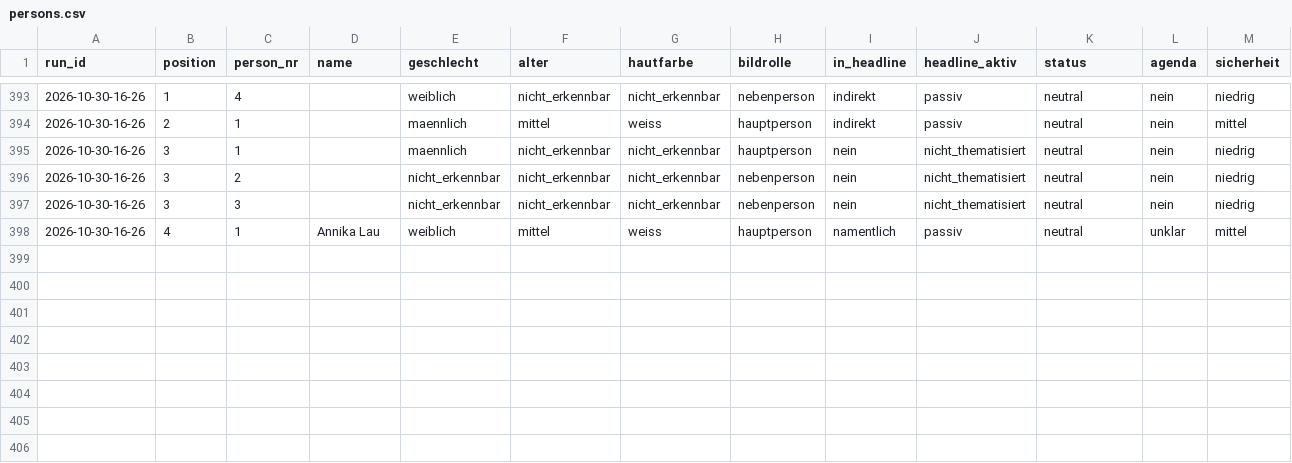
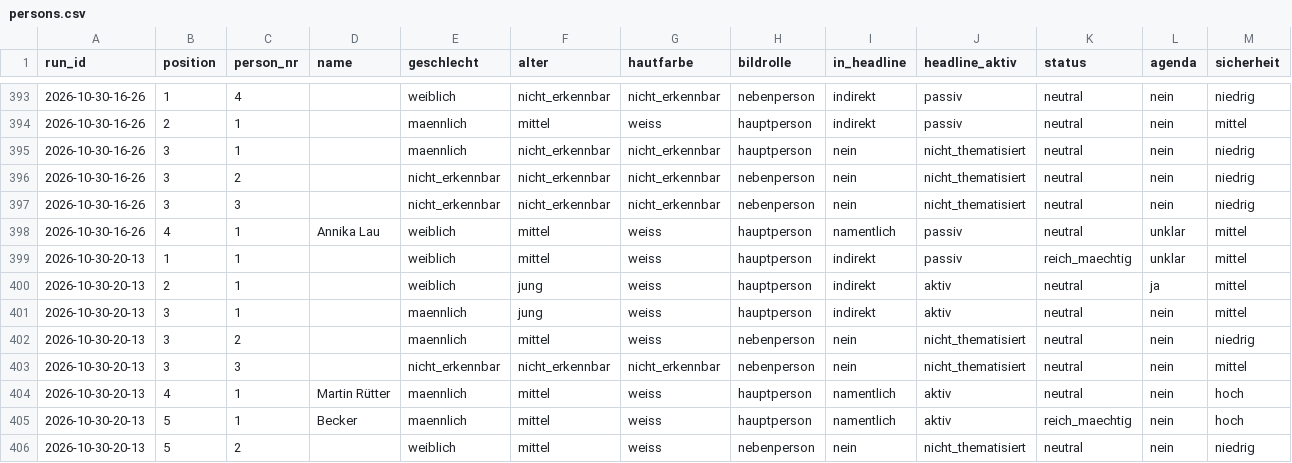
Before and after one commit to happkatharina71-bit/crmd, a CSV file: webde-monitor/data/persons.csv, drawn as a sheet; only a part is shown, gaps mark what is left out; rows hold the shown columns only; the diff names each change by its address in the sheet, - before the commit and + after, or states it on an @@ line.

```diff
--- a/webde-monitor/data/persons.csv
+++ b/webde-monitor/data/persons.csv
+row 399: 2026-10-30-20-13 | 1 | 1 |  | weiblich | mittel | weiss | hauptperson | indirekt | passiv | reich_maechtig | unklar | mittel
+row 400: 2026-10-30-20-13 | 2 | 1 |  | weiblich | jung | weiss | hauptperson | indirekt | aktiv | neutral | ja | mittel
+row 401: 2026-10-30-20-13 | 3 | 1 |  | maennlich | jung | weiss | hauptperson | indirekt | aktiv | neutral | nein | mittel
+row 402: 2026-10-30-20-13 | 3 | 2 |  | maennlich | mittel | weiss | nebenperson | nein | nicht_thematisiert | neutral | nein | niedrig
+row 403: 2026-10-30-20-13 | 3 | 3 |  | nicht_erkennbar | nicht_erkennbar | nicht_erkennbar | nebenperson | nein | nicht_thematisiert | neutral | nein | mittel
+row 404: 2026-10-30-20-13 | 4 | 1 | Martin Rütter | maennlich | mittel | weiss | hauptperson | namentlich | aktiv | neutral | nein | hoch
+row 405: 2026-10-30-20-13 | 5 | 1 | Becker | maennlich | mittel | weiss | hauptperson | namentlich | aktiv | reich_maechtig | nein | hoch
+row 406: 2026-10-30-20-13 | 5 | 2 |  | weiblich | mittel | weiss | nebenperson | nein | nicht_thematisiert | neutral | nein | niedrig
```
Also changed, not shown: webde-monitor/data/teasers.csv, 7 other files.
